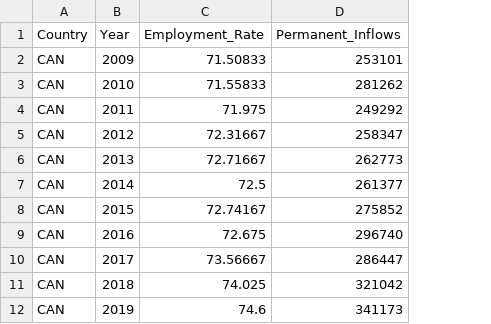
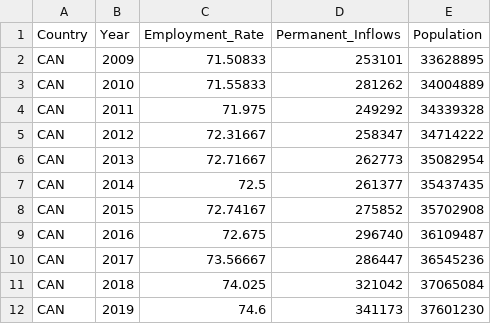
Before and after one commit to jennyshen-playground/analysis_of_employment_rate_perminant_immigrant_inflows, a CSV file: inputs/data/merged_data.csv, drawn as a sheet; the diff names each change by its address in the sheet, - before the commit and + after, or states it on an @@ line.

```diff
--- a/inputs/data/merged_data.csv
+++ b/inputs/data/merged_data.csv
+column E (Population), rows 2-12: 33628895 | 34004889 | 34339328 | 34714222 | 35082954 | 35437435 | 35702908 | 36109487 | 36545236 | 37065084 | 37601230
```
Also changed, not shown: 1 other file.
